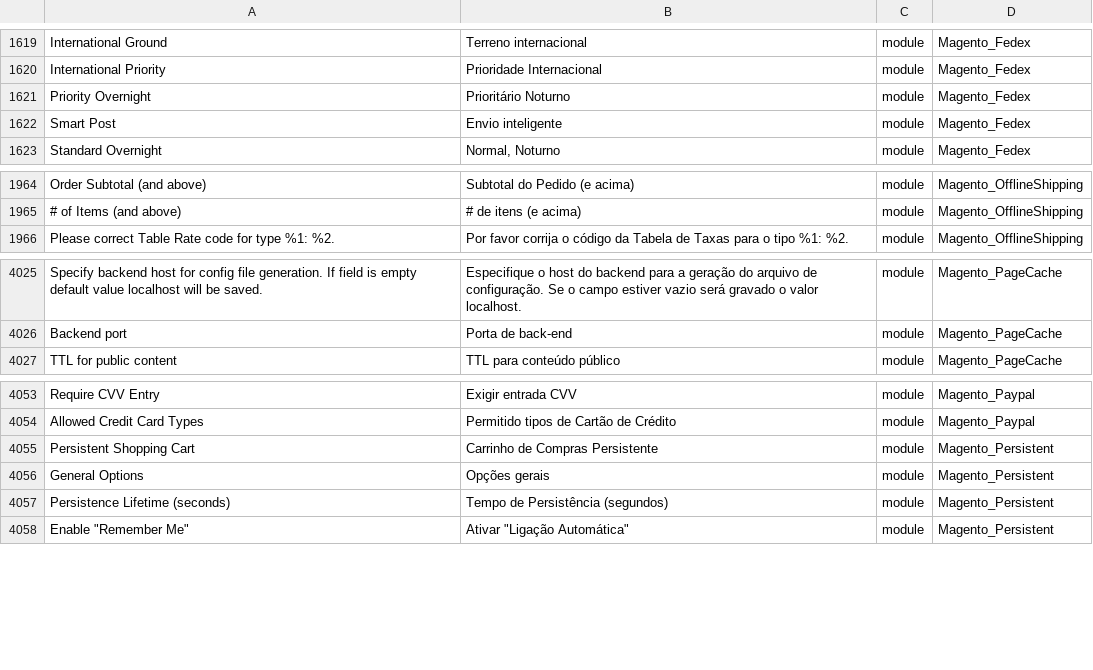
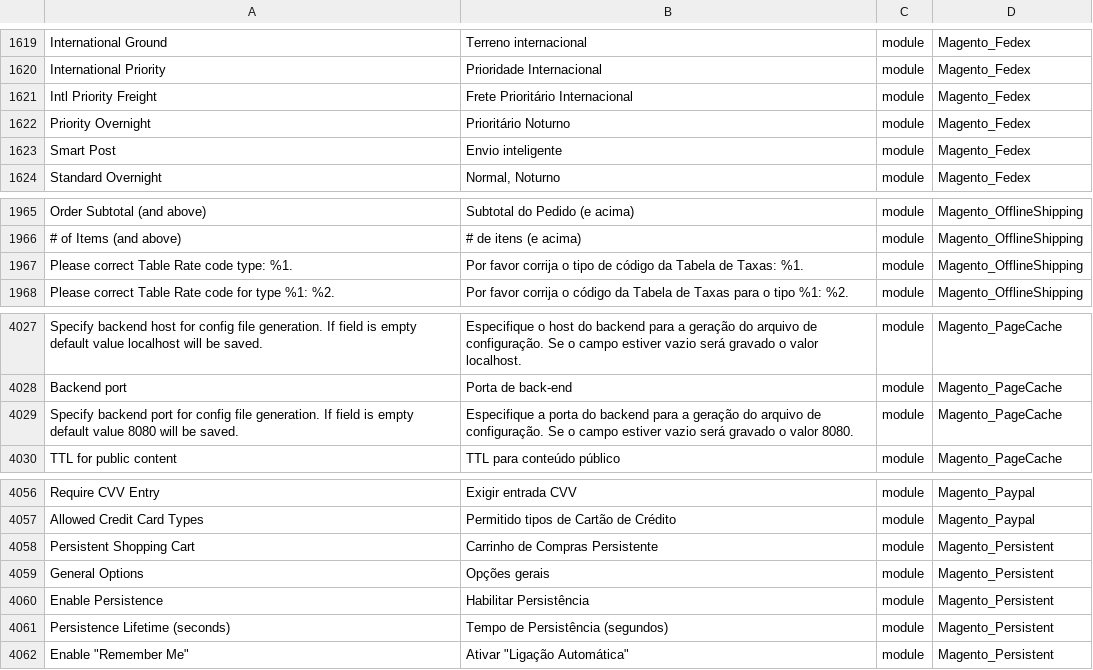
Before and after one commit to webjump/language_pt_br, a CSV file: pt_BR.csv, drawn as a sheet; only a part is shown, gaps mark what is left out; the diff names each change by its address in the sheet, - before the commit and + after, or states it on an @@ line.

```diff
--- a/pt_BR.csv
+++ b/pt_BR.csv
+row 1621: Intl Priority Freight | Frete Prioritário Internacional | module | Magento_Fedex
+row 1967: Please correct Table Rate code type: %1. | Por favor corrija o tipo de código da Tabela de Taxas: %1. | module | Magento_OfflineShipping
+row 4029: Specify backend port for config file generation. If field is empty default value 8080 will be saved. | Especifique a porta do backend para a geração do arquivo de configuração. Se o campo estiver vazio será gravado o valor 8080. | module | Magento_PageCache
+row 4060: Enable Persistence | Habilitar Persistência | module | Magento_Persistent
```
Also changed, not shown: 1 other file.
